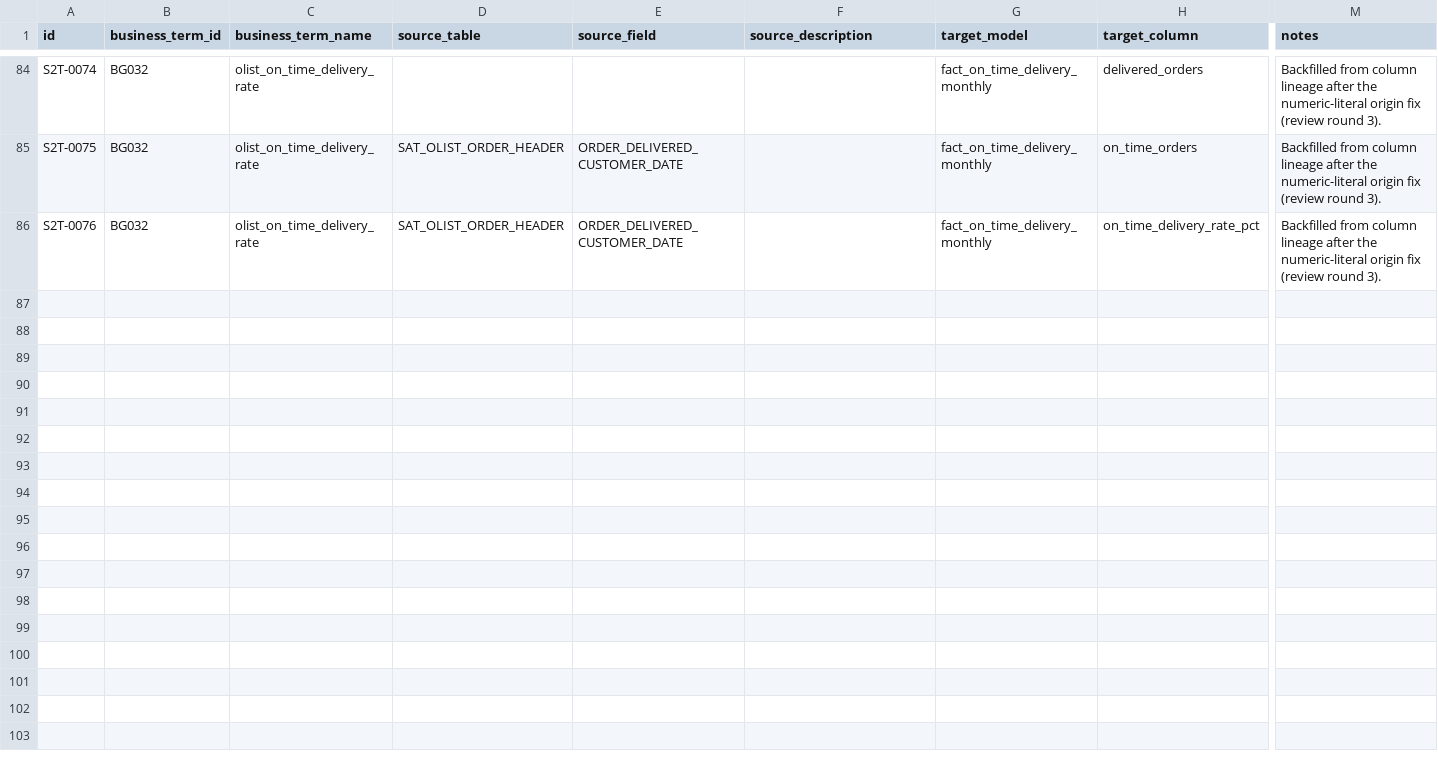
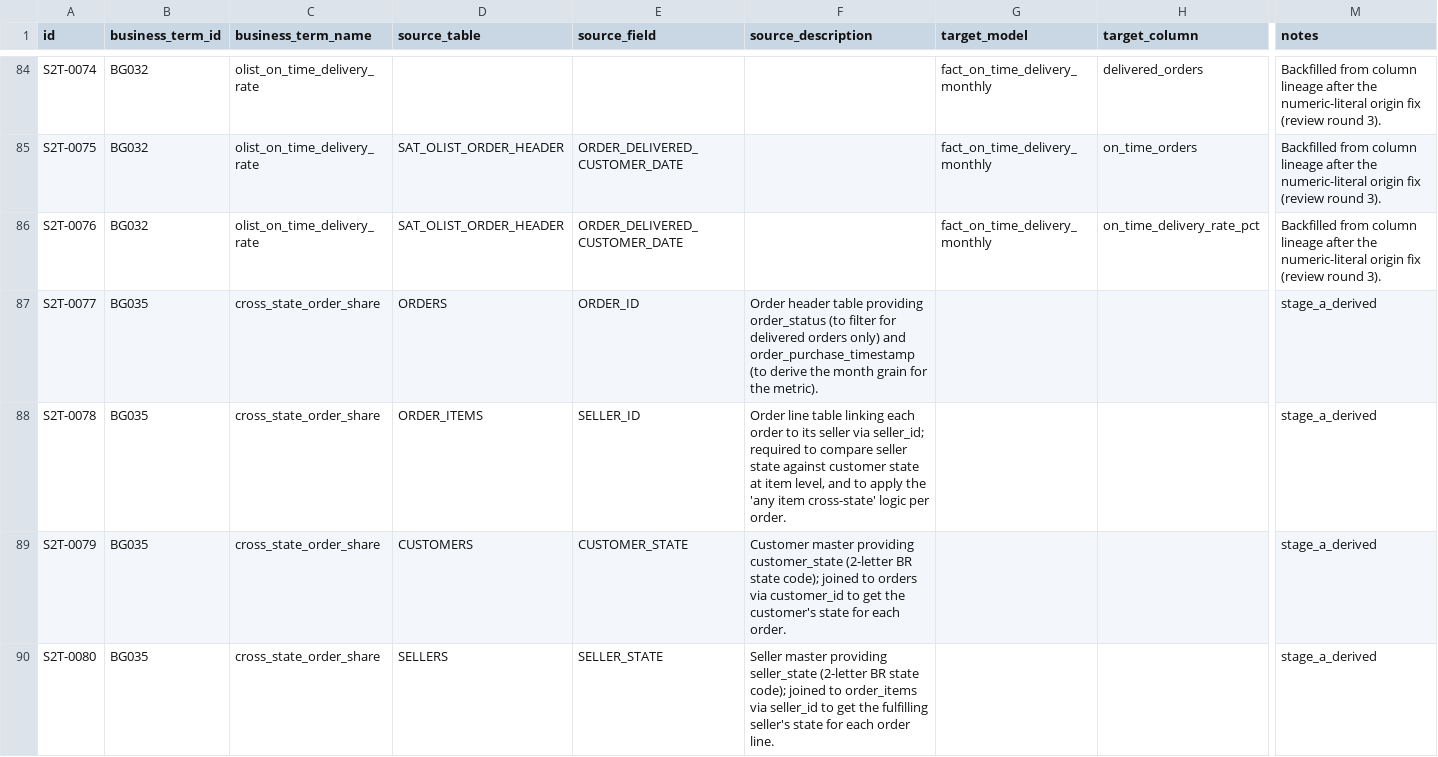
Before and after one commit to mmarkac1905/DG-Agent, a CSV file: dbt/seeds/s2t_mapping.csv, drawn as a sheet; only a part is shown, gaps mark what is left out; rows hold the shown columns only; the diff names each change by its address in the sheet, - before the commit and + after, or states it on an @@ line.

```diff
--- a/dbt/seeds/s2t_mapping.csv
+++ b/dbt/seeds/s2t_mapping.csv
+row 87: S2T-0077 | BG035 | cross_state_order_share | ORDERS | ORDER_ID | Order header table providing order_status (to filter for delivered orders only) and order_purchase_timestamp (to derive the month grain for the metric). |  |  | stage_a_derived
+row 88: S2T-0078 | BG035 | cross_state_order_share | ORDER_ITEMS | SELLER_ID | Order line table linking each order to its seller via seller_id; required to compare seller state against customer state at item level, and to apply the 'any item cross-state' logic per order. |  |  | stage_a_derived
+row 89: S2T-0079 | BG035 | cross_state_order_share | CUSTOMERS | CUSTOMER_STATE | Customer master providing customer_state (2-letter BR state code); joined to orders via customer_id to get the customer's state for each order. |  |  | stage_a_derived
+row 90: S2T-0080 | BG035 | cross_state_order_share | SELLERS | SELLER_STATE | Seller master providing seller_state (2-letter BR state code); joined to order_items via seller_id to get the fulfilling seller's state for each order line. |  |  | stage_a_derived
```
Also changed, not shown: dbt/seeds/business_glossary.csv, 6 other files.
